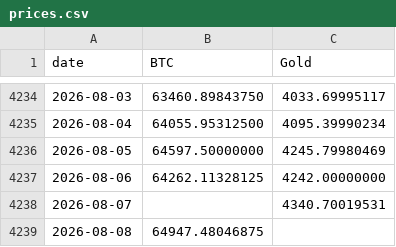
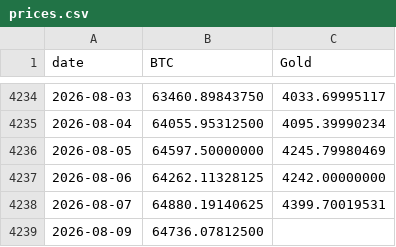
Before and after one commit to vcraignou/data, a CSV file: docs/prices.csv, drawn as a sheet; only a part is shown, gaps mark what is left out.

```diff
--- a/docs/prices.csv
+++ b/docs/prices.csv
@@ -4237,3 +4237,3 @@ date,BTC,Gold
 2026-08-06,64262.11328125,4242.00000000
-2026-08-07,,4340.70019531
-2026-08-08,64947.48046875,
+2026-08-07,64880.19140625,4399.70019531
+2026-08-09,64736.07812500,
```
Also changed, not shown: 1 other file.
